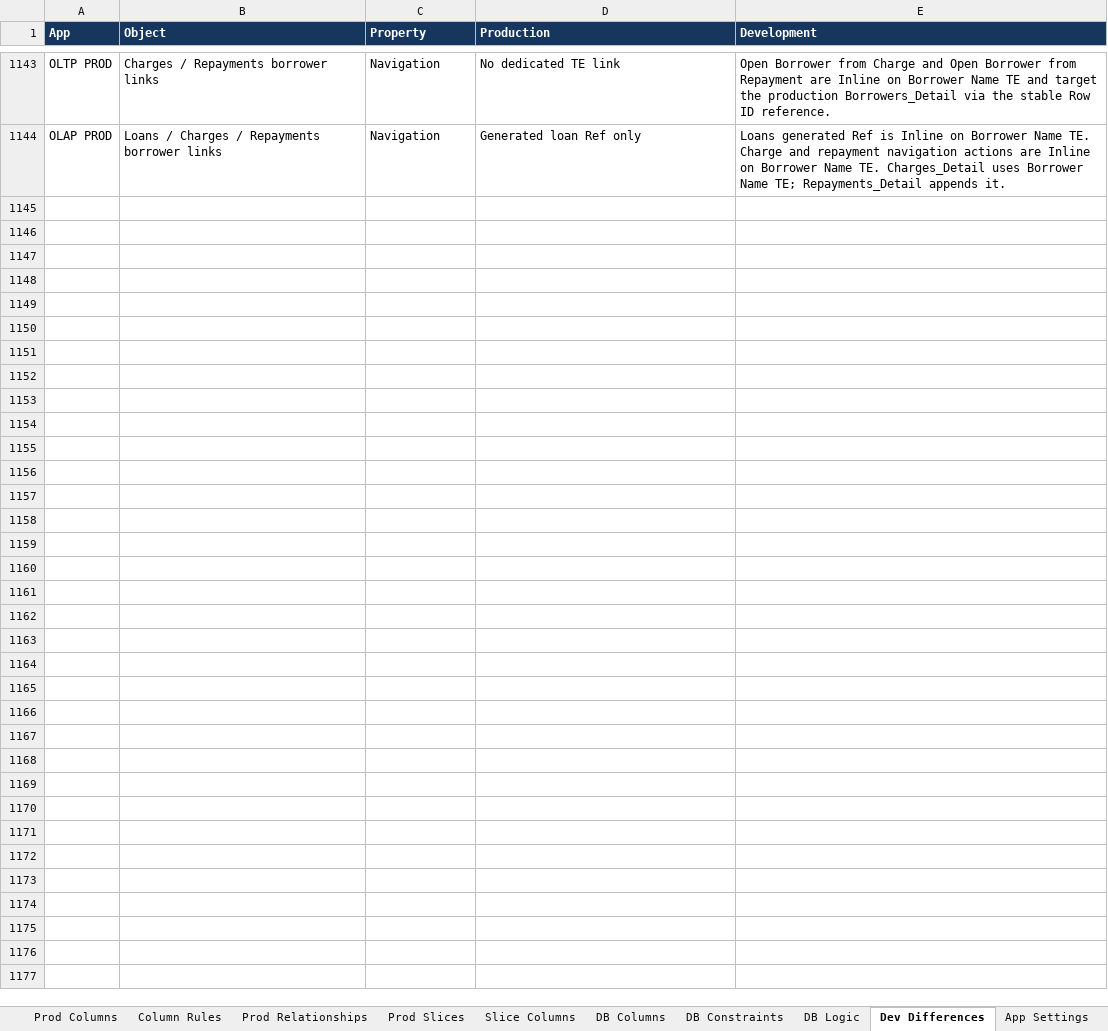
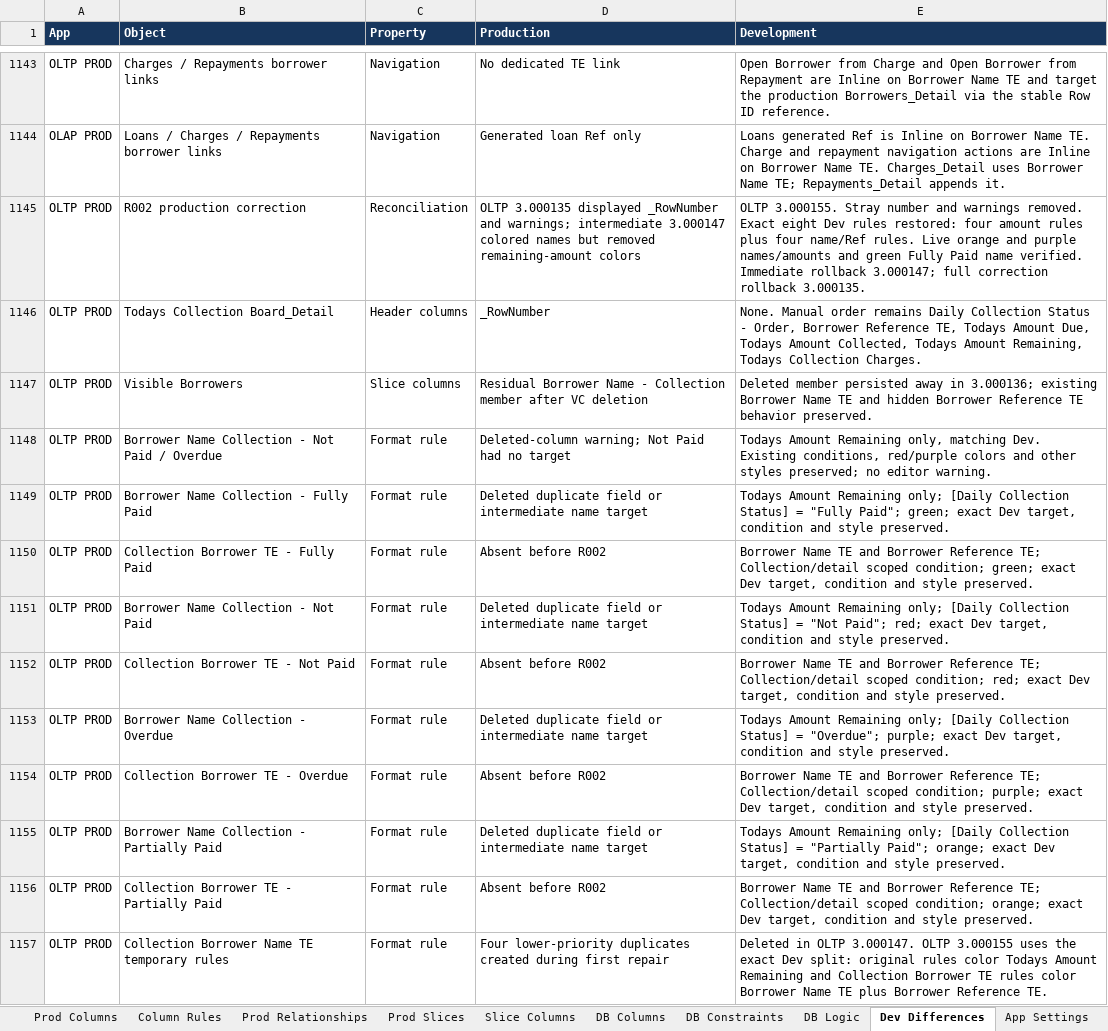
Before and after one commit to welct0407/MW-Credit-App, an Excel workbook: Documents/AppSheet_Data_Dictionary.xlsx, sheet Dev Differences, drawn as a sheet; only a part is shown, gaps mark what is left out; values as stored, in another font and other column widths than the file's, no borders; the diff names each change by its address in the sheet, - before the commit and + after, or states it on an @@ line.

Commit message:
fix: restore R002 collection color parity

```diff
--- a/Documents/AppSheet_Data_Dictionary.xlsx (sheet Dev Differences)
+++ b/Documents/AppSheet_Data_Dictionary.xlsx (sheet Dev Differences)
+row 1145: OLTP PROD | R002 production correction | Reconciliation | OLTP 3.000135 displayed _RowNumber and warnings; intermediate 3.000147 colored names but removed remaining-amount colors | OLTP 3.000155. Stray number and warnings removed. Exact eight Dev rules restored: four amount rules plus four name/Ref rules. Live orange and purple names/amounts and green Fully Paid name verified. Immediate rollback 3.000147; full correction rollback 3.000135.
+row 1146: OLTP PROD | Todays Collection Board_Detail | Header columns | _RowNumber | None. Manual order remains Daily Collection Status - Order, Borrower Reference TE, Todays Amount Due, Todays Amount Collected, Todays Amount Remaining, Todays Collection Charges.
+row 1147: OLTP PROD | Visible Borrowers | Slice columns | Residual Borrower Name - Collection member after VC deletion | Deleted member persisted away in 3.000136; existing Borrower Name TE and hidden Borrower Reference TE behavior preserved.
+row 1148: OLTP PROD | Borrower Name Collection - Not Paid / Overdue | Format rule | Deleted-column warning; Not Paid had no target | Todays Amount Remaining only, matching Dev. Existing conditions, red/purple colors and other styles preserved; no editor warning.
+row 1149: OLTP PROD | Borrower Name Collection - Fully Paid | Format rule | Deleted duplicate field or intermediate name target | Todays Amount Remaining only; [Daily Collection Status] = "Fully Paid"; green; exact Dev target, condition and style preserved.
+row 1150: OLTP PROD | Collection Borrower TE - Fully Paid | Format rule | Absent before R002 | Borrower Name TE and Borrower Reference TE; Collection/detail scoped condition; green; exact Dev target, condition and style preserved.
+row 1151: OLTP PROD | Borrower Name Collection - Not Paid | Format rule | Deleted duplicate field or intermediate name target | Todays Amount Remaining only; [Daily Collection Status] = "Not Paid"; red; exact Dev target, condition and style preserved.
+row 1152: OLTP PROD | Collection Borrower TE - Not Paid | Format rule | Absent before R002 | Borrower Name TE and Borrower Reference TE; Collection/detail scoped condition; red; exact Dev target, condition and style preserved.
+row 1153: OLTP PROD | Borrower Name Collection - Overdue | Format rule | Deleted duplicate field or intermediate name target | Todays Amount Remaining only; [Daily Collection Status] = "Overdue"; purple; exact Dev target, condition and style preserved.
+row 1154: OLTP PROD | Collection Borrower TE - Overdue | Format rule | Absent before R002 | Borrower Name TE and Borrower Reference TE; Collection/detail scoped condition; purple; exact Dev target, condition and style preserved.
+row 1155: OLTP PROD | Borrower Name Collection - Partially Paid | Format rule | Deleted duplicate field or intermediate name target | Todays Amount Remaining only; [Daily Collection Status] = "Partially Paid"; orange; exact Dev target, condition and style preserved.
+row 1156: OLTP PROD | Collection Borrower TE - Partially Paid | Format rule | Absent before R002 | Borrower Name TE and Borrower Reference TE; Collection/detail scoped condition; orange; exact Dev target, condition and style preserved.
+row 1157: OLTP PROD | Collection Borrower Name TE temporary rules | Format rule | Four lower-priority duplicates created during first repair | Deleted in OLTP 3.000147. OLTP 3.000155 uses the exact Dev split: original rules color Todays Amount Remaining and Collection Borrower TE rules color Borrower Name TE plus Borrower Reference TE.
```
Also changed, not shown: 9 other files.
